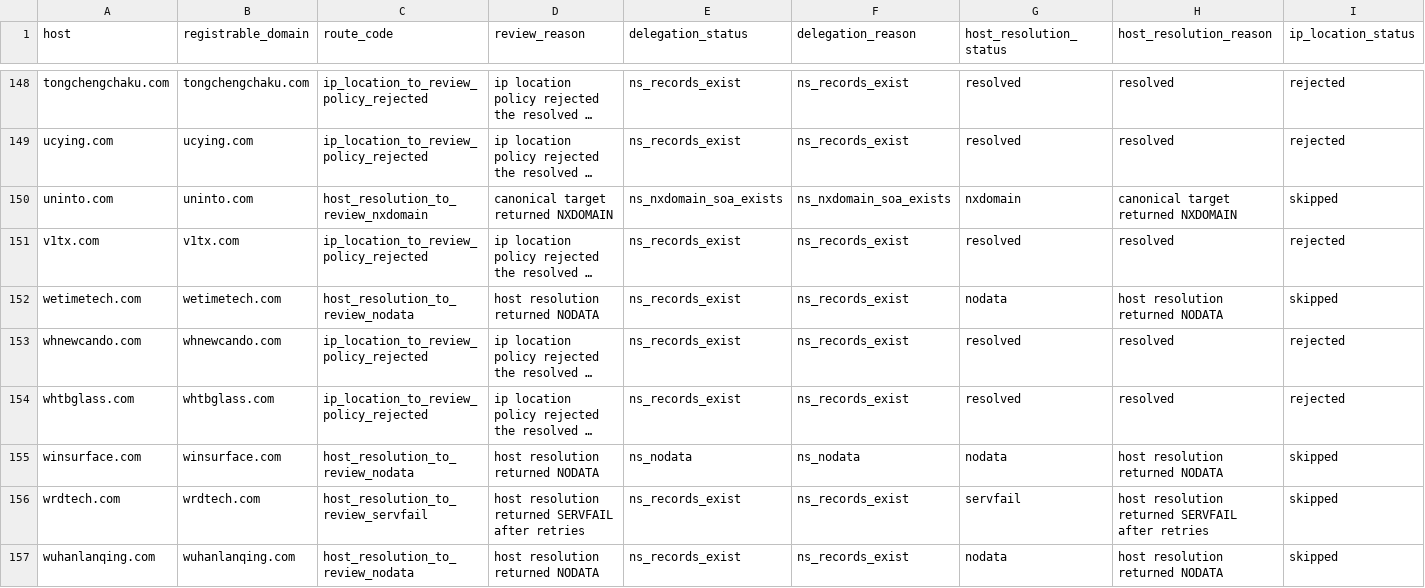
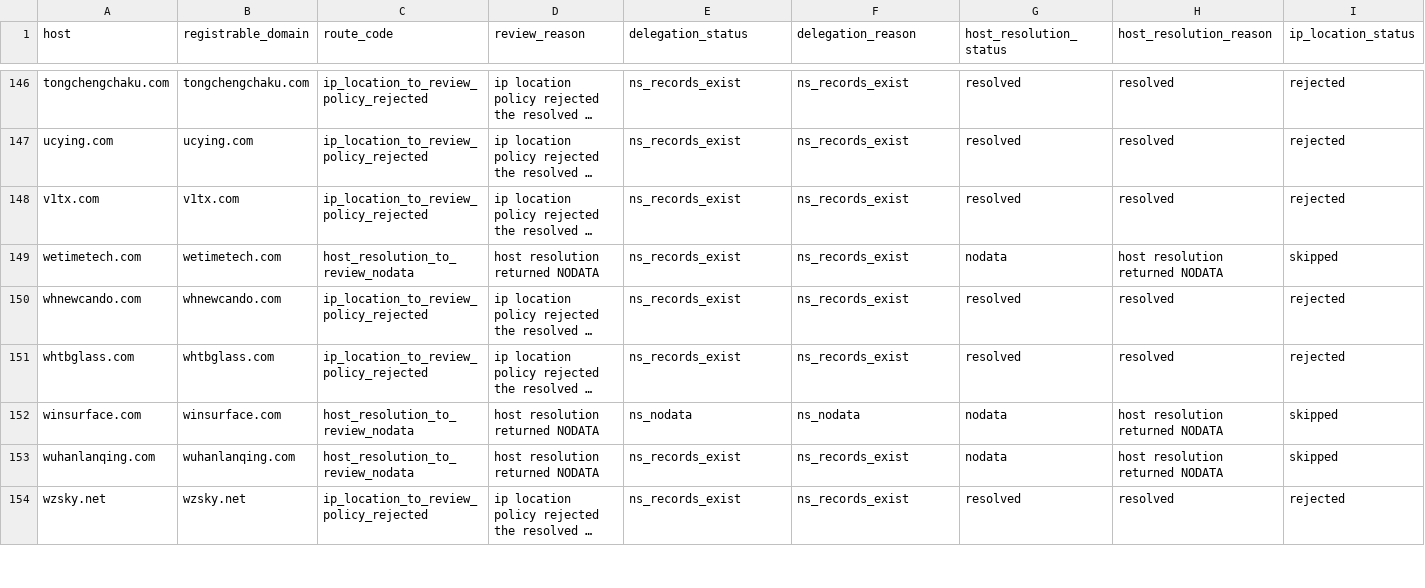
Before and after one commit to oxfa/niamodretlif, a CSV file: output/review/direct.csv, drawn as a sheet; only a part is shown, gaps mark what is left out; the shorter side is filled out with more unchanged rows; long unchanged cells end in …; removed rows and columns are numbered as before the commit, all else as after; rows hold the shown columns only; the diff covers the shown part only; the diff names each change by its address in the sheet, - before the commit and + after, or states it on an @@ line.

```diff
--- a/output/review/direct.csv
+++ b/output/review/direct.csv
-row 150: uninto.com | uninto.com | host_resolution_to_review_nxdomain | canonical target returned NXDOMAIN | ns_nxdomain_soa_exists | ns_nxdomain_soa_exists | nxdomain | canonical target returned NXDOMAIN | skipped
-row 156: wrdtech.com | wrdtech.com | host_resolution_to_review_servfail | host resolution returned SERVFAIL after retries | ns_records_exist | ns_records_exist | servfail | host resolution returned SERVFAIL after retries | skipped
```
Also changed, not shown: 2 added rows and 4 removed rows elsewhere in this file, 2 other files.
